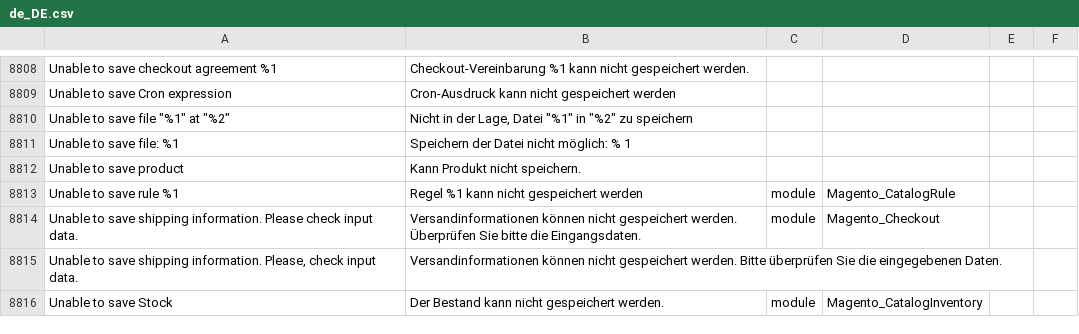
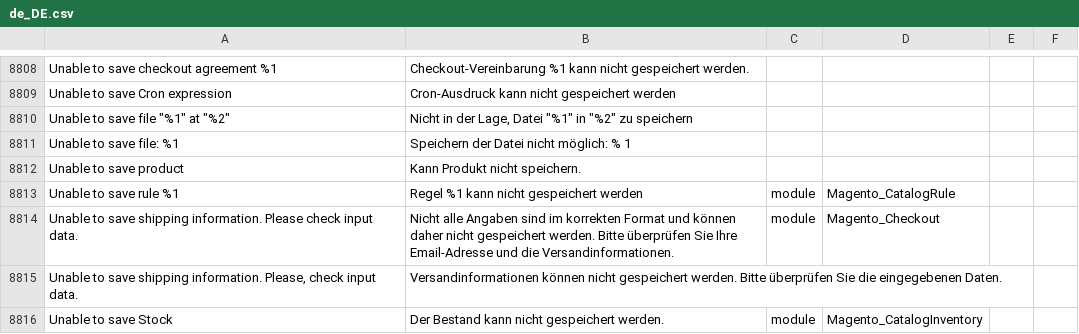
Before and after one commit to convidera/Magento2_German_LocalePack_de_DE, a CSV file: de_DE.csv, drawn as a sheet; only a part is shown, gaps mark what is left out.

Commit message:
[FIX] - #1289 Improve checkout error message by invalid data

```diff
--- a/de_DE.csv
+++ b/de_DE.csv
@@ -9023,3 +9023,3 @@ Unable to save product,Kann Produkt nicht speichern.,,
 Unable to save rule %1,Regel %1 kann nicht gespeichert werden,module,Magento_CatalogRule
-Unable to save shipping information. Please check input data.,Versandinformationen können nicht gespeichert werden. Überprüfen Sie bitte die Eingangsdaten.,module,Magento_Checkout
+Unable to save shipping information. Please check input data.,Nicht alle Angaben sind im korrekten Format und können daher nicht gespeichert werden. Bitte überprüfen Sie Ihre Email-Adresse und die Versandinformationen.,module,Magento_Checkout
 "Unable to save shipping information. Please, check input data.",Versandinformationen können nicht gespeichert werden. Bitte überprüfen Sie die eingegebenen Daten.,,
```
